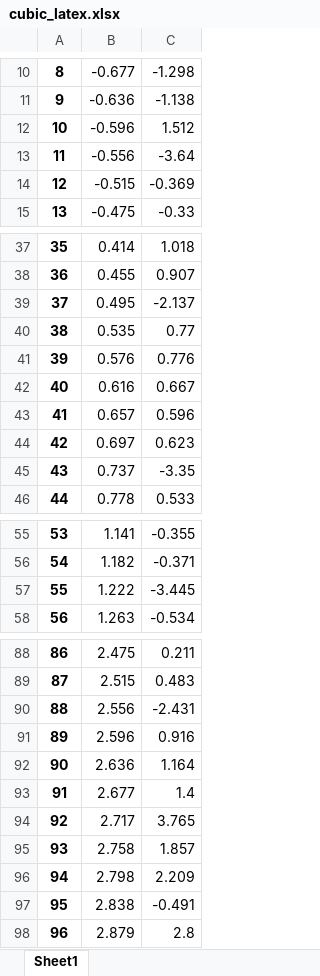
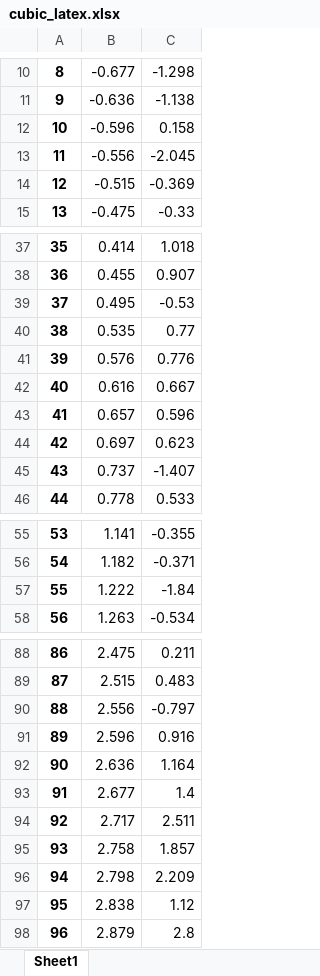
Before and after one commit to gdquintero/LOVO, an Excel workbook: experiment_3/data/cubic_latex.xlsx, sheet Sheet1, drawn as a sheet; only a part is shown, gaps mark what is left out; values as stored, in another font and other column widths than the file's, no borders; the diff covers the shown part only; the diff names each change by its address in the sheet, - before the commit and + after, or states it on an @@ line.

```diff
--- a/experiment_3/data/cubic_latex.xlsx (sheet Sheet1)
+++ b/experiment_3/data/cubic_latex.xlsx (sheet Sheet1)
-C12: 1.512
+C12: 0.158
-C13: -3.64
+C13: -2.045
-C39: -2.137
+C39: -0.53
-C45: -3.35
+C45: -1.407
-C57: -3.445
+C57: -1.84
-C90: -2.431
+C90: -0.797
-C94: 3.765
+C94: 2.511
-C97: -0.491
+C97: 1.12
```
Also changed, not shown: 3 edited cells elsewhere in this sheet, experiment_3/output/output_latex.xlsx, 16 other files.
